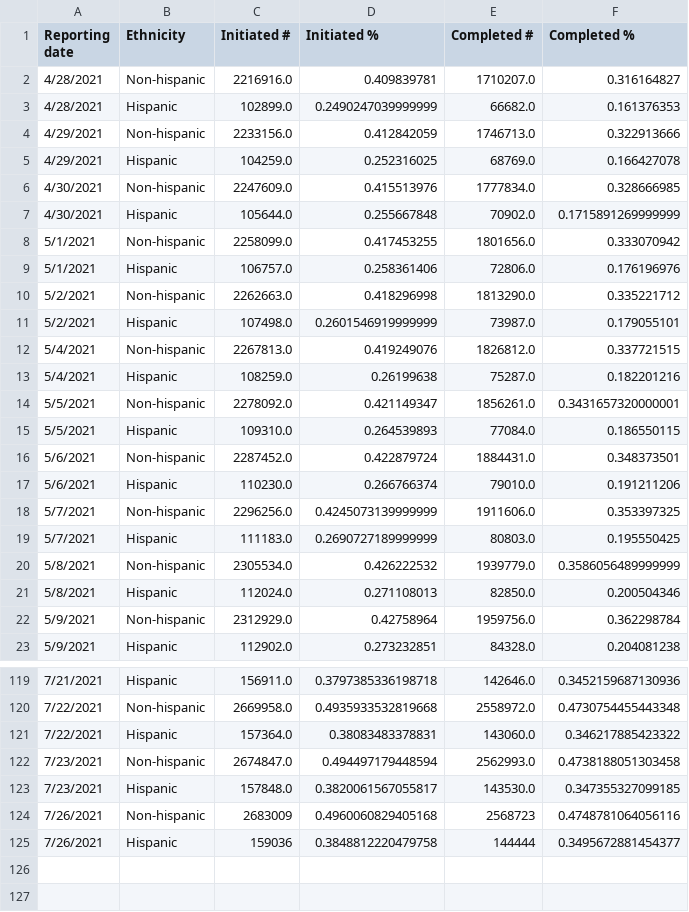
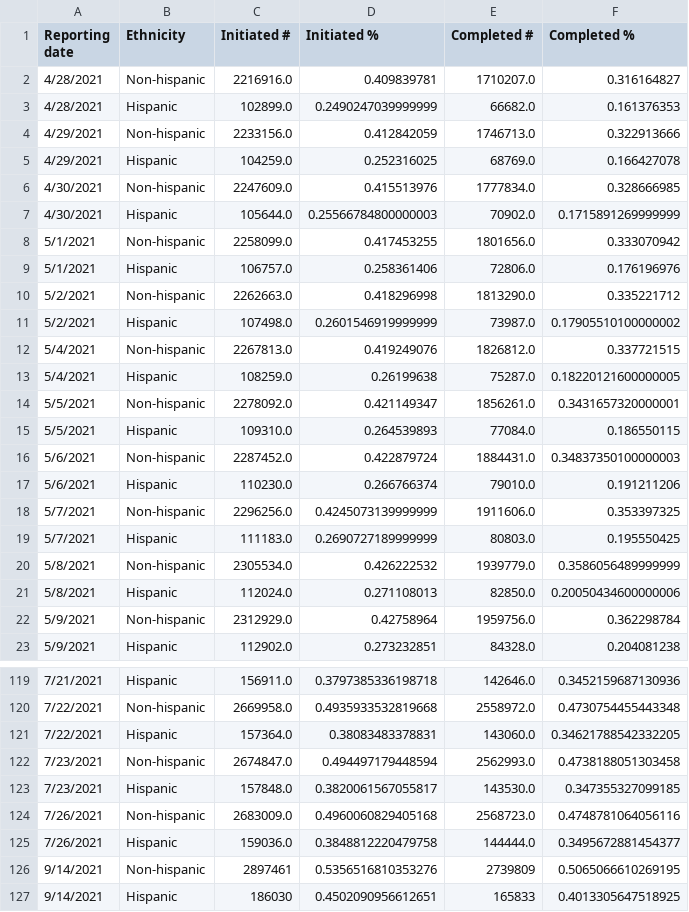
Before and after one commit to mattbayer/covid-wisconsin, a CSV file: data/vaccinations/Vax-Ethnicity-WI.csv, drawn as a sheet; only a part is shown, gaps mark what is left out; the diff covers the shown part only.

```diff
--- a/data/vaccinations/Vax-Ethnicity-WI.csv
+++ b/data/vaccinations/Vax-Ethnicity-WI.csv
@@ -6,3 +6,3 @@ Reporting date,Ethnicity,Initiated #,Initiated %,Completed #,Completed %
 4/30/2021,Non-hispanic,2247609.0,0.415513976,1777834.0,0.328666985
-4/30/2021,Hispanic,105644.0,0.255667848,70902.0,0.1715891269999999
+4/30/2021,Hispanic,105644.0,0.25566784800000003,70902.0,0.1715891269999999
 5/1/2021,Non-hispanic,2258099.0,0.417453255,1801656.0,0.333070942
@@ -10,8 +10,8 @@ Reporting date,Ethnicity,Initiated #,Initiated %,Completed #,Completed %
 5/2/2021,Non-hispanic,2262663.0,0.418296998,1813290.0,0.335221712
-5/2/2021,Hispanic,107498.0,0.2601546919999999,73987.0,0.179055101
+5/2/2021,Hispanic,107498.0,0.2601546919999999,73987.0,0.17905510100000002
 5/4/2021,Non-hispanic,2267813.0,0.419249076,1826812.0,0.337721515
-5/4/2021,Hispanic,108259.0,0.26199638,75287.0,0.182201216
+5/4/2021,Hispanic,108259.0,0.26199638,75287.0,0.18220121600000005
 5/5/2021,Non-hispanic,2278092.0,0.421149347,1856261.0,0.3431657320000001
 5/5/2021,Hispanic,109310.0,0.264539893,77084.0,0.186550115
-5/6/2021,Non-hispanic,2287452.0,0.422879724,1884431.0,0.348373501
+5/6/2021,Non-hispanic,2287452.0,0.422879724,1884431.0,0.34837350100000003
 5/6/2021,Hispanic,110230.0,0.266766374,79010.0,0.191211206
@@ -20,3 +20,3 @@ Reporting date,Ethnicity,Initiated #,Initiated %,Completed #,Completed %
 5/8/2021,Non-hispanic,2305534.0,0.426222532,1939779.0,0.3586056489999999
-5/8/2021,Hispanic,112024.0,0.271108013,82850.0,0.200504346
+5/8/2021,Hispanic,112024.0,0.271108013,82850.0,0.20050434600000006
 5/9/2021,Non-hispanic,2312929.0,0.42758964,1959756.0,0.362298784
@@ -120,6 +120,8 @@ Reporting date,Ethnicity,Initiated #,Initiated %,Completed #,Completed %
 7/22/2021,Non-hispanic,2669958.0,0.4935933532819668,2558972.0,0.4730754455443348
-7/22/2021,Hispanic,157364.0,0.38083483378831,143060.0,0.346217885423322
+7/22/2021,Hispanic,157364.0,0.38083483378831,143060.0,0.34621788542332205
 7/23/2021,Non-hispanic,2674847.0,0.494497179448594,2562993.0,0.4738188051303458
 7/23/2021,Hispanic,157848.0,0.3820061567055817,143530.0,0.347355327099185
-7/26/2021,Non-hispanic,2683009,0.4960060829405168,2568723,0.4748781064056116
-7/26/2021,Hispanic,159036,0.3848812220479758,144444,0.3495672881454377
+7/26/2021,Non-hispanic,2683009.0,0.4960060829405168,2568723.0,0.4748781064056116
+7/26/2021,Hispanic,159036.0,0.3848812220479758,144444.0,0.3495672881454377
+9/14/2021,Non-hispanic,2897461,0.5356516810353276,2739809,0.5065066610269195
+9/14/2021,Hispanic,186030,0.4502090956612651,165833,0.4013305647518925
```
Also changed, not shown: 3 edited cells elsewhere in this file, data/vaccinations/Vax-Age-WI.csv, data/vaccinations/Vax-Manuf-WI.csv, 3 other files.
